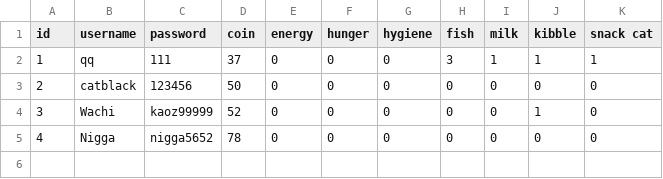
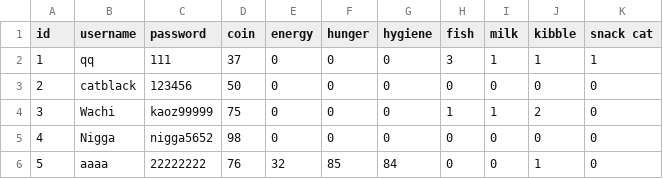
Before and after one commit to phisit-kongson/miniproject-Catgame, a CSV file: File/users.csv, drawn as a sheet.

```diff
--- a/File/users.csv
+++ b/File/users.csv
@@ -3,3 +3,4 @@ id,username,password,coin,energy,hunger,hygiene,fish,milk,kibble,snack cat
 2,catblack,123456,50,0,0,0,0,0,0,0
-3,Wachi,kaoz99999,52,0,0,0,0,0,1,0
-4,Nigga,nigga5652,78,0,0,0,0,0,0,0
+3,Wachi,kaoz99999,75,0,0,0,1,1,2,0
+4,Nigga,nigga5652,98,0,0,0,0,0,0,0
+5,aaaa,22222222,76,32,85,84,0,0,1,0
```
Also changed, not shown: 2 other files.
